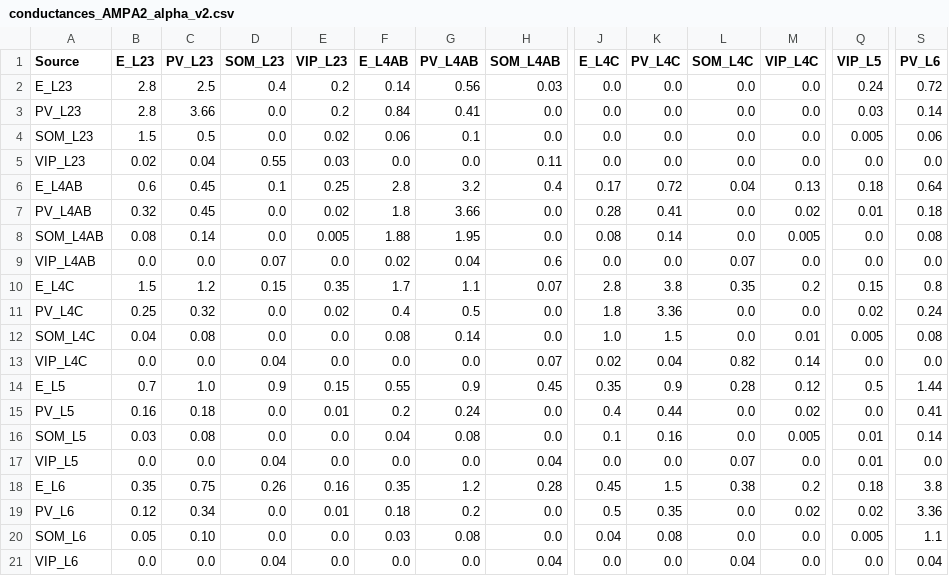
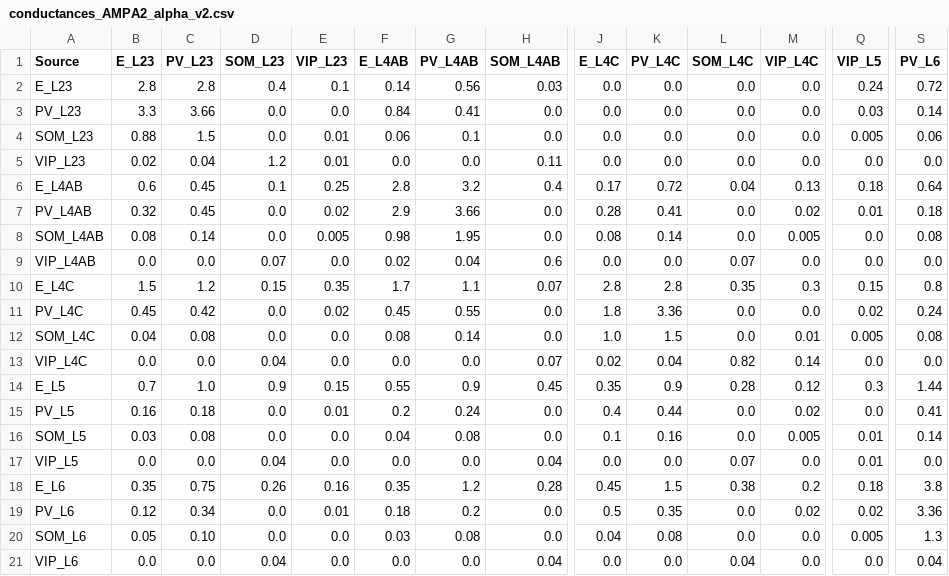
Before and after one commit to m-proust/Cortical-Column, a CSV file: config/conductances_AMPA2_alpha_v2.csv, drawn as a sheet; only a part is shown, gaps mark what is left out; the diff names each change by its address in the sheet, - before the commit and + after, or states it on an @@ line.

```diff
--- a/config/conductances_AMPA2_alpha_v2.csv
+++ b/config/conductances_AMPA2_alpha_v2.csv
-C2 (PV_L23): 2.5
+C2 (PV_L23): 2.8
-E2 (VIP_L23): 0.2
+E2 (VIP_L23): 0.1
-B3 (E_L23): 2.8
+B3 (E_L23): 3.3
-E3 (VIP_L23): 0.2
+E3 (VIP_L23): 0.0
-B4 (E_L23): 1.5
+B4 (E_L23): 0.88
-C4 (PV_L23): 0.5
+C4 (PV_L23): 1.5
-E4 (VIP_L23): 0.02
+E4 (VIP_L23): 0.01
-D5 (SOM_L23): 0.55
+D5 (SOM_L23): 1.2
-E5 (VIP_L23): 0.03
+E5 (VIP_L23): 0.01
-F7 (E_L4AB): 1.8
+F7 (E_L4AB): 2.9
-F8 (E_L4AB): 1.88
+F8 (E_L4AB): 0.98
-K10 (PV_L4C): 3.8
+K10 (PV_L4C): 2.8
-M10 (VIP_L4C): 0.2
+M10 (VIP_L4C): 0.3
-B11 (E_L23): 0.25
+B11 (E_L23): 0.45
-C11 (PV_L23): 0.32
+C11 (PV_L23): 0.42
-F11 (E_L4AB): 0.4
+F11 (E_L4AB): 0.45
-G11 (PV_L4AB): 0.5
+G11 (PV_L4AB): 0.55
-Q14 (VIP_L5): 0.5
+Q14 (VIP_L5): 0.3
-S20 (PV_L6): 1.1
+S20 (PV_L6): 1.3
```
Also changed, not shown: config/conductances_NMDA2_alpha_v2.csv, 13 other files.
